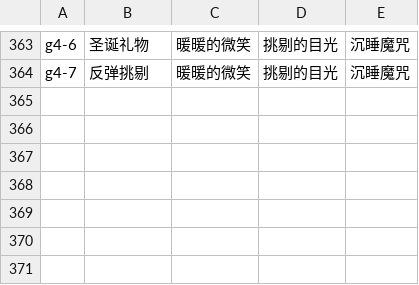
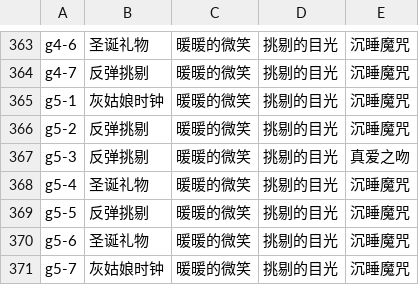
Before and after one commit to ivangift/nikkistats, a CSV file: raw/npc.csv, drawn as a sheet; only a part is shown, gaps mark what is left out; the diff names each change by its address in the sheet, - before the commit and + after, or states it on an @@ line.

```diff
--- a/raw/npc.csv
+++ b/raw/npc.csv
+row 365: g5-1 | 灰姑娘时钟 | 暖暖的微笑 | 挑剔的目光 | 沉睡魔咒
+row 366: g5-2 | 反弹挑剔 | 暖暖的微笑 | 挑剔的目光 | 沉睡魔咒
+row 367: g5-3 | 反弹挑剔 | 暖暖的微笑 | 挑剔的目光 | 真爱之吻
+row 368: g5-4 | 圣诞礼物 | 暖暖的微笑 | 挑剔的目光 | 沉睡魔咒
+row 369: g5-5 | 反弹挑剔 | 暖暖的微笑 | 挑剔的目光 | 沉睡魔咒
+row 370: g5-6 | 圣诞礼物 | 暖暖的微笑 | 挑剔的目光 | 沉睡魔咒
+row 371: g5-7 | 灰姑娘时钟 | 暖暖的微笑 | 挑剔的目光 | 沉睡魔咒
```
Also changed, not shown: 6 other files.
